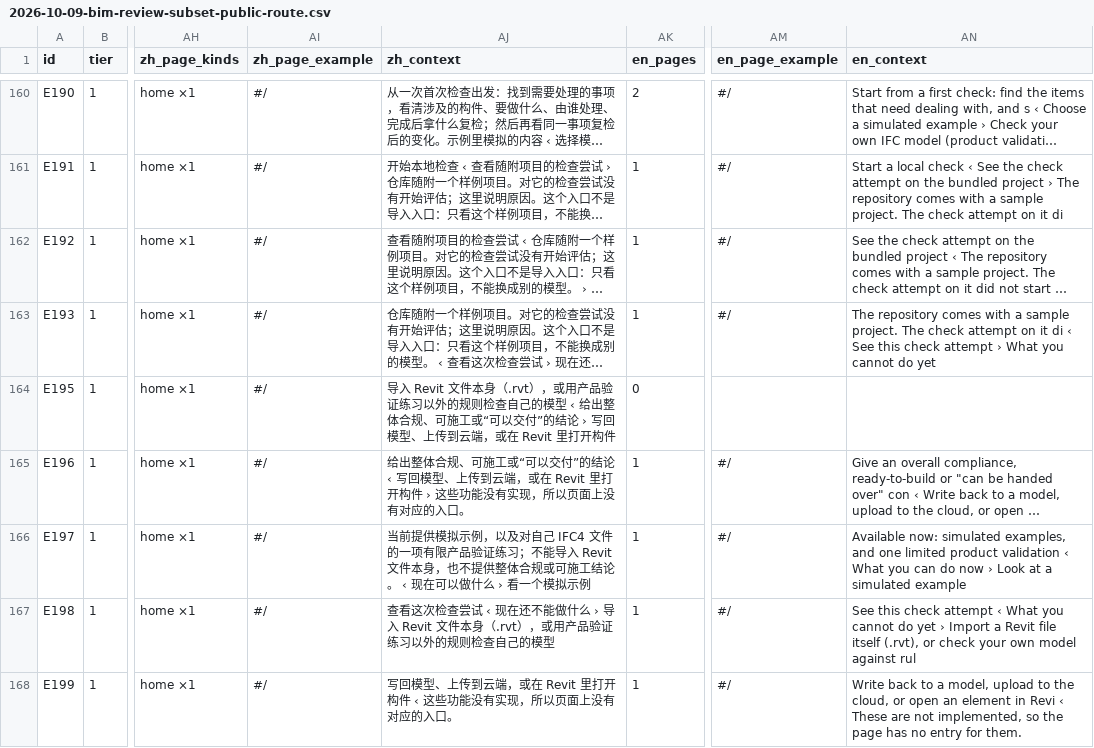
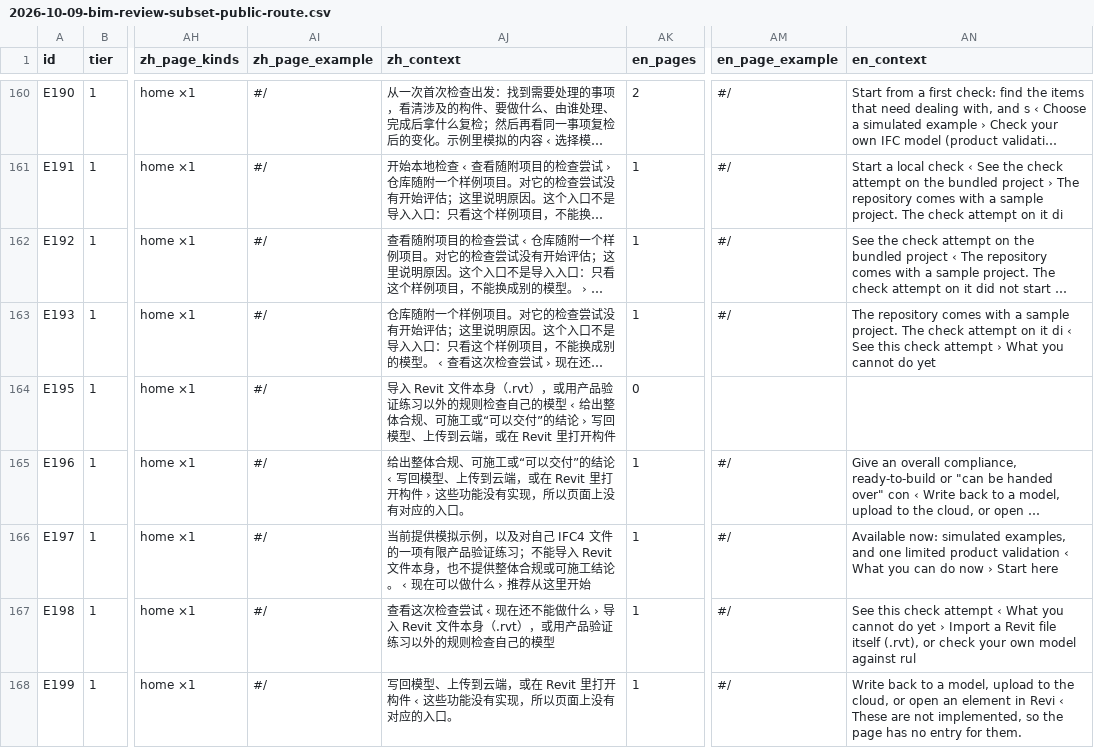
Before and after one commit to EricRoosevelt/epc-digital-delivery-control-tower, a CSV file: docs/product/2026-10-09-bim-review-subset-public-route.csv, drawn as a sheet; only a part is shown, gaps mark what is left out; long unchanged cells end in …; the diff covers the shown part only; the diff names each change by its address in the sheet, - before the commit and + after, or states it on an @@ line.

```diff
--- a/docs/product/2026-10-09-bim-review-subset-public-route.csv
+++ b/docs/product/2026-10-09-bim-review-subset-public-route.csv
-AJ166 (zh_context): …什么 › 看一个模拟示例
+AJ166 (zh_context): …什么 › 推荐从这里开始
-AN166 (en_context): …now › Look at a simulated example
+AN166 (en_context): …now › Start here
```
Also changed, not shown: 1 added row and 2 edited cells elsewhere in this file, 1 other file.
